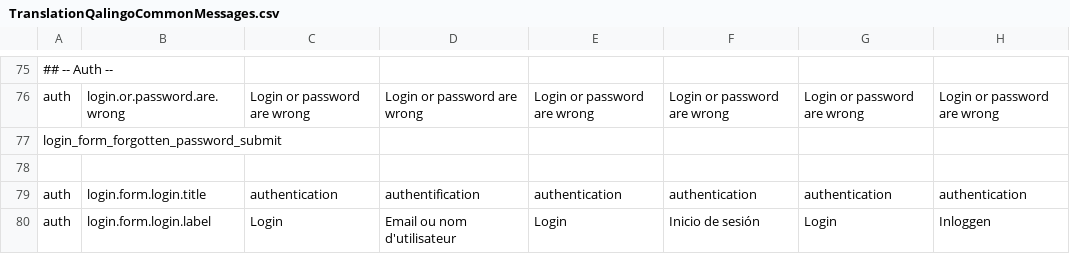
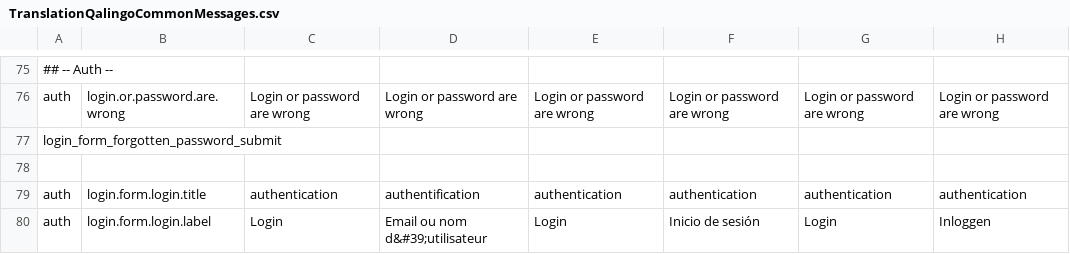
Before and after one commit to qalingo/qalingo-i18n, a CSV file: qalingo-i18n/src/main/resources/input/TranslationQalingoCommonMessages.csv, drawn as a sheet; only a part is shown, gaps mark what is left out; the diff covers the shown part only; the diff names each change by its address in the sheet, - before the commit and + after, or states it on an @@ line.

Commit message:
fix

```diff
--- a/qalingo-i18n/src/main/resources/input/TranslationQalingoCommonMessages.csv
+++ b/qalingo-i18n/src/main/resources/input/TranslationQalingoCommonMessages.csv
-D80: Email ou nom d'utilisateur
+D80: Email ou nom d&#39;utilisateur
```
Also changed, not shown: 11 edited cells elsewhere in this file.
